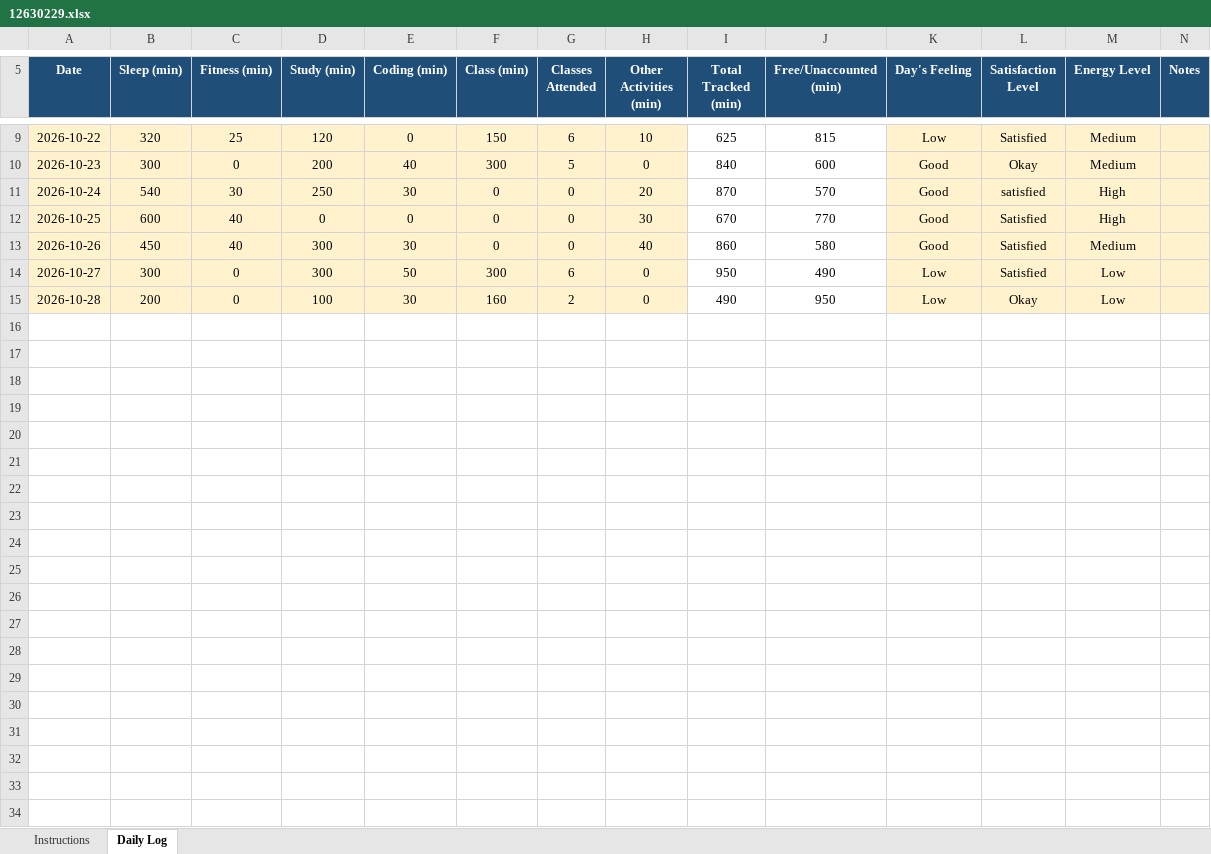
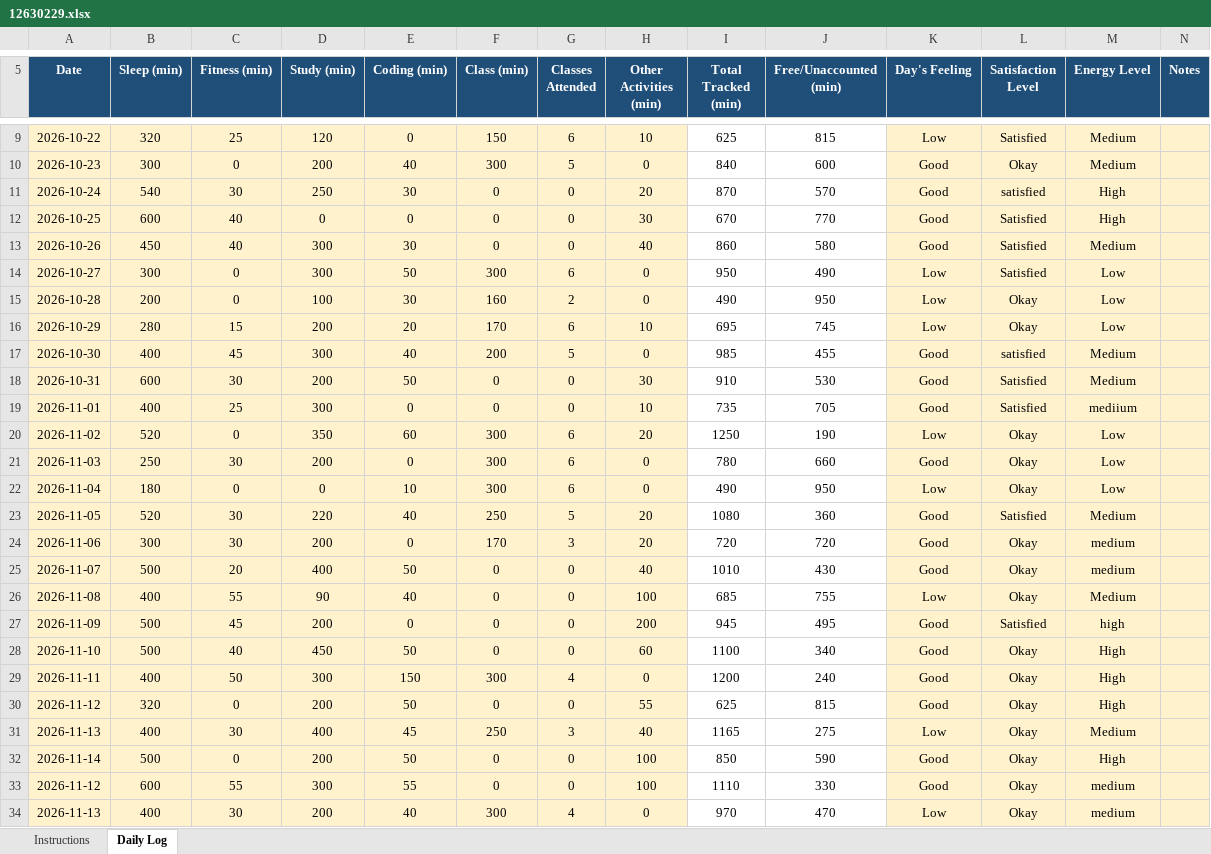
Before and after one commit to Afryn20/776, an Excel workbook: 12630229.xlsx, sheet Daily Log, drawn as a sheet; only a part is shown, gaps mark what is left out; values as stored, in another font and other column widths than the file's, no borders; conditional formats not drawn; the diff covers the shown part only; the diff names each change by its address in the sheet, - before the commit and + after, or states it on an @@ line.

Commit message:
updated on 18 nov

```diff
--- a/12630229.xlsx (sheet Daily Log)
+++ b/12630229.xlsx (sheet Daily Log)
+row 16: 2026-10-29 | 280 | 15 | 200 | 20 | 170 | 6 | 10 | 695 | 745 | Low | Okay | Low
+row 17: 2026-10-30 | 400 | 45 | 300 | 40 | 200 | 5 | 0 | 985 | 455 | Good | satisfied | Medium
+row 18: 2026-10-31 | 600 | 30 | 200 | 50 | 0 | 0 | 30 | 910 | 530 | Good | Satisfied | Medium
+row 19: 2026-11-01 | 400 | 25 | 300 | 0 | 0 | 0 | 10 | 735 | 705 | Good | Satisfied | mediium
+row 20: 2026-11-02 | 520 | 0 | 350 | 60 | 300 | 6 | 20 | 1250 | 190 | Low | Okay | Low
+row 21: 2026-11-03 | 250 | 30 | 200 | 0 | 300 | 6 | 0 | 780 | 660 | Good | Okay | Low
+row 22: 2026-11-04 | 180 | 0 | 0 | 10 | 300 | 6 | 0 | 490 | 950 | Low | Okay | Low
+row 23: 2026-11-05 | 520 | 30 | 220 | 40 | 250 | 5 | 20 | 1080 | 360 | Good | Satisfied | Medium
+row 24: 2026-11-06 | 300 | 30 | 200 | 0 | 170 | 3 | 20 | 720 | 720 | Good | Okay | medium
+row 25: 2026-11-07 | 500 | 20 | 400 | 50 | 0 | 0 | 40 | 1010 | 430 | Good | Okay | medium
+row 26: 2026-11-08 | 400 | 55 | 90 | 40 | 0 | 0 | 100 | 685 | 755 | Low | Okay | Medium
+row 27: 2026-11-09 | 500 | 45 | 200 | 0 | 0 | 0 | 200 | 945 | 495 | Good | Satisfied | high
+row 28: 2026-11-10 | 500 | 40 | 450 | 50 | 0 | 0 | 60 | 1100 | 340 | Good | Okay | High
+row 29: 2026-11-11 | 400 | 50 | 300 | 150 | 300 | 4 | 0 | 1200 | 240 | Good | Okay | High
+row 30: 2026-11-12 | 320 | 0 | 200 | 50 | 0 | 0 | 55 | 625 | 815 | Good | Okay | High
+row 31: 2026-11-13 | 400 | 30 | 400 | 45 | 250 | 3 | 40 | 1165 | 275 | Low | Okay | Medium
+row 32: 2026-11-14 | 500 | 0 | 200 | 50 | 0 | 0 | 100 | 850 | 590 | Good | Okay | High
+row 33: 2026-11-12 | 600 | 55 | 300 | 55 | 0 | 0 | 100 | 1110 | 330 | Good | Okay | medium
+row 34: 2026-11-13 | 400 | 30 | 200 | 40 | 300 | 4 | 0 | 970 | 470 | Low | Okay | medium
```
Also changed, not shown: 3 added rows elsewhere in this sheet.
